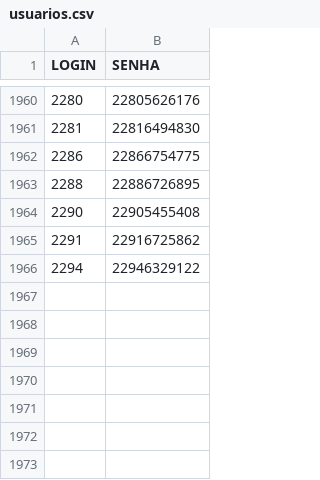
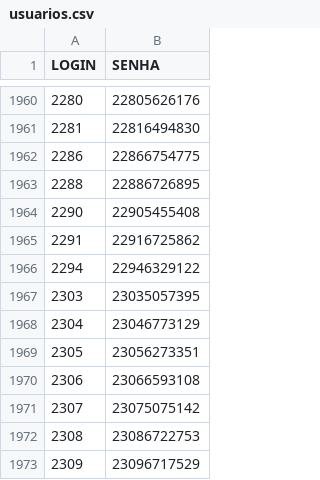
Before and after one commit to gabrieldutra-coder/Portal-de-Transportadora-Shopper, a CSV file: backend/data/usuarios.csv, drawn as a sheet; only a part is shown, gaps mark what is left out; the diff names each change by its address in the sheet, - before the commit and + after, or states it on an @@ line.

Commit message:
att maria e usuarios

```diff
--- a/backend/data/usuarios.csv
+++ b/backend/data/usuarios.csv
+row 1967: 2303 | 23035057395
+row 1968: 2304 | 23046773129
+row 1969: 2305 | 23056273351
+row 1970: 2306 | 23066593108
+row 1971: 2307 | 23075075142
+row 1972: 2308 | 23086722753
+row 1973: 2309 | 23096717529
```
Also changed, not shown: backend/data/qualidade.csv, 2 other files.
